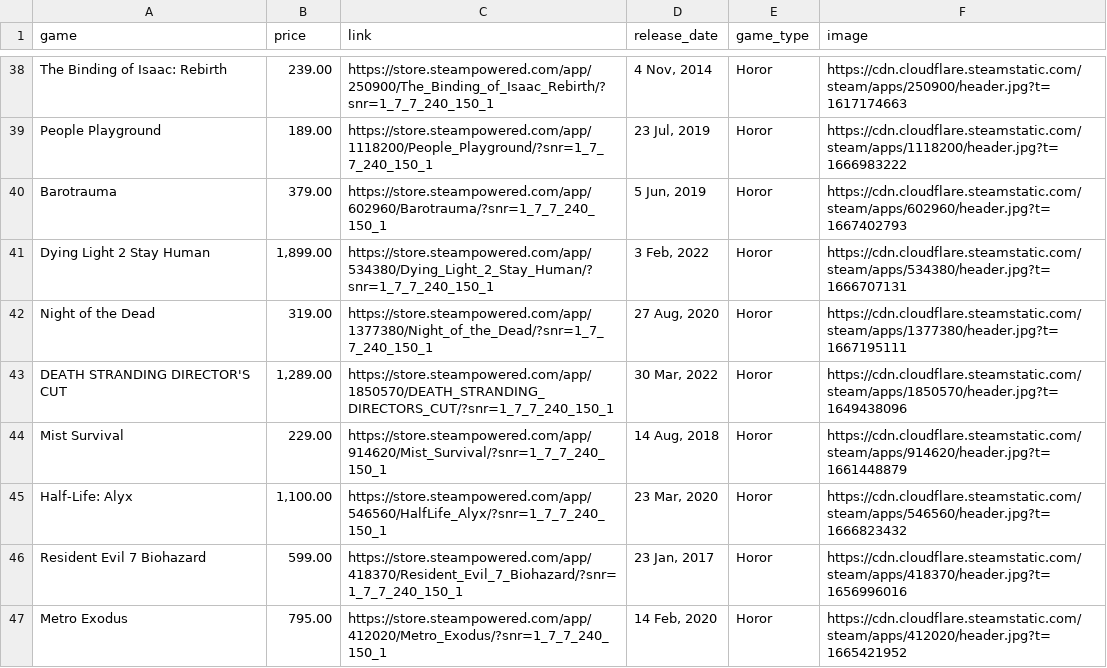
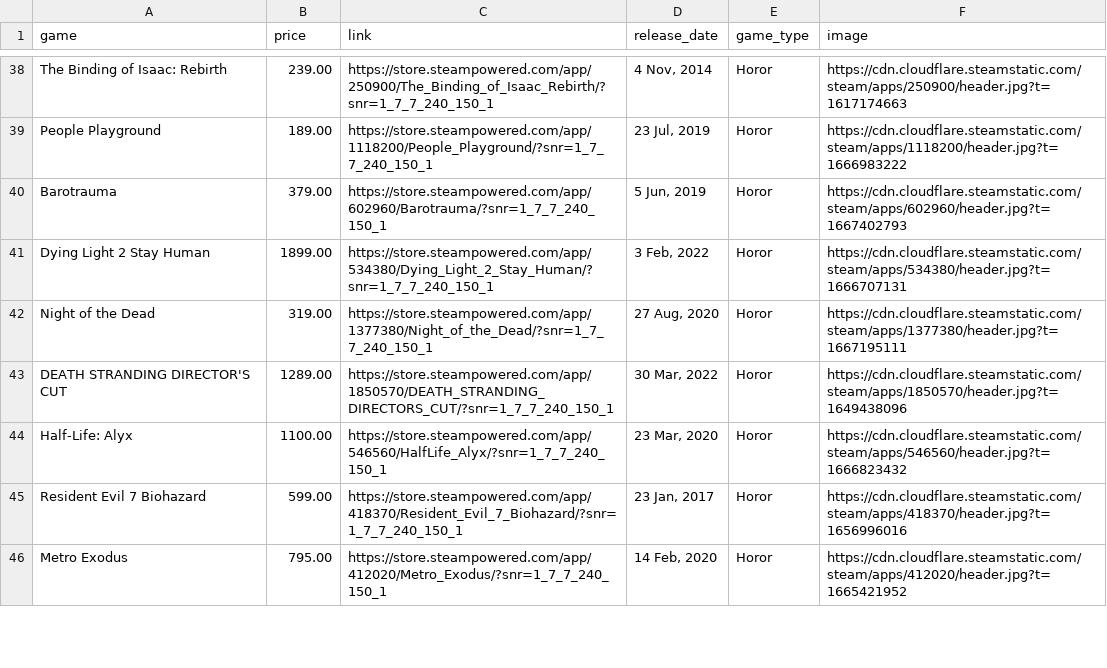
Before and after one commit to Petkub/steamWebScraping, a CSV file: csv_file/Horor_game.csv, drawn as a sheet; only a part is shown, gaps mark what is left out; the diff covers the shown part only.

```diff
--- a/csv_file/Horor_game.csv
+++ b/csv_file/Horor_game.csv
@@ -40,7 +40,6 @@ People Playground,189.00,https://store.steampowered.com/app/1118200/People_Playg
 Barotrauma,379.00,https://store.steampowered.com/app/602960/Barotrauma/?snr=1_7_7_240_150_1,"5 Jun, 2019",Horor,https://cdn.cloudflare.steamstatic.com/steam/apps/602960/header.jpg?t=1667402793
-Dying Light 2 Stay Human,"1,899.00",https://store.steampowered.com/app/534380/Dying_Light_2_Stay_Human/?snr=1_7_7_240_150_1,"3 Feb, 2022",Horor,https://cdn.cloudflare.steamstatic.com/steam/apps/534380/header.jpg?t=1666707131
+Dying Light 2 Stay Human,1899.00,https://store.steampowered.com/app/534380/Dying_Light_2_Stay_Human/?snr=1_7_7_240_150_1,"3 Feb, 2022",Horor,https://cdn.cloudflare.steamstatic.com/steam/apps/534380/header.jpg?t=1666707131
 Night of the Dead,319.00,https://store.steampowered.com/app/1377380/Night_of_the_Dead/?snr=1_7_7_240_150_1,"27 Aug, 2020",Horor,https://cdn.cloudflare.steamstatic.com/steam/apps/1377380/header.jpg?t=1667195111
-DEATH STRANDING DIRECTOR'S CUT,"1,289.00",https://store.steampowered.com/app/1850570/DEATH_STRANDING_DIRECTORS_CUT/?snr=1_7_7_240_150_1,"30 Mar, 2022",Horor,https://cdn.cloudflare.steamstatic.com/steam/apps/1850570/header.jpg?t=1649438096
-Mist Survival,229.00,https://store.steampowered.com/app/914620/Mist_Survival/?snr=1_7_7_240_150_1,"14 Aug, 2018",Horor,https://cdn.cloudflare.steamstatic.com/steam/apps/914620/header.jpg?t=1661448879
-Half-Life: Alyx,"1,100.00",https://store.steampowered.com/app/546560/HalfLife_Alyx/?snr=1_7_7_240_150_1,"23 Mar, 2020",Horor,https://cdn.cloudflare.steamstatic.com/steam/apps/546560/header.jpg?t=1666823432
+DEATH STRANDING DIRECTOR'S CUT,1289.00,https://store.steampowered.com/app/1850570/DEATH_STRANDING_DIRECTORS_CUT/?snr=1_7_7_240_150_1,"30 Mar, 2022",Horor,https://cdn.cloudflare.steamstatic.com/steam/apps/1850570/header.jpg?t=1649438096
+Half-Life: Alyx,1100.00,https://store.steampowered.com/app/546560/HalfLife_Alyx/?snr=1_7_7_240_150_1,"23 Mar, 2020",Horor,https://cdn.cloudflare.steamstatic.com/steam/apps/546560/header.jpg?t=1666823432
 Resident Evil 7 Biohazard,599.00,https://store.steampowered.com/app/418370/Resident_Evil_7_Biohazard/?snr=1_7_7_240_150_1,"23 Jan, 2017",Horor,https://cdn.cloudflare.steamstatic.com/steam/apps/418370/header.jpg?t=1656996016
```
Also changed, not shown: 2 added rows, 1 removed row, 1 moved row and 7 edited cells elsewhere in this file, csv_file/Action_game.csv, csv_file/SoulsLike_game.csv, 12 other files.
